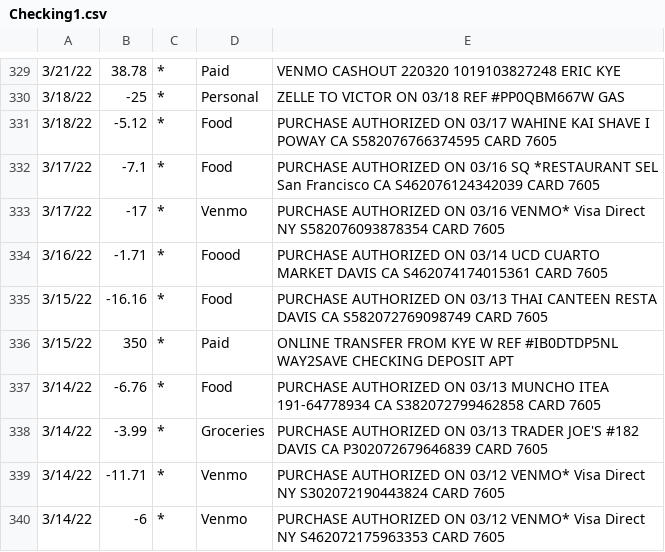
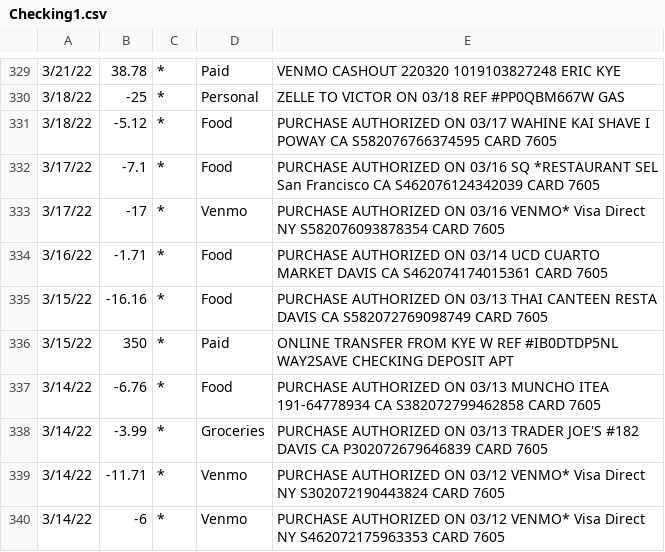
Before and after one commit to ekye0512/Personal_Bank_Budgeting, a CSV file: Checking1.csv, drawn as a sheet; only a part is shown, gaps mark what is left out; the diff names each change by its address in the sheet, - before the commit and + after, or states it on an @@ line.

Commit message:
changed csv file to clean up typos, grouped data by type of transaction and got stats on that

```diff
--- a/Checking1.csv
+++ b/Checking1.csv
-D334: Foood
+D334: Food
```
Also changed, not shown: 1 other file.
